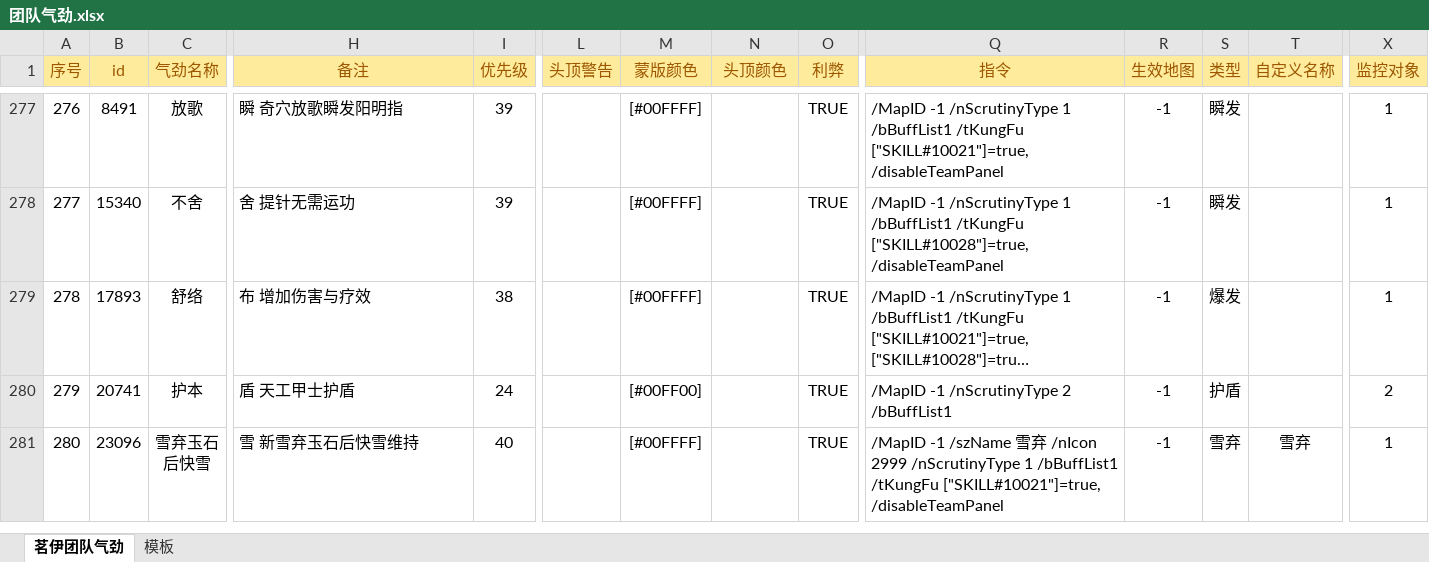
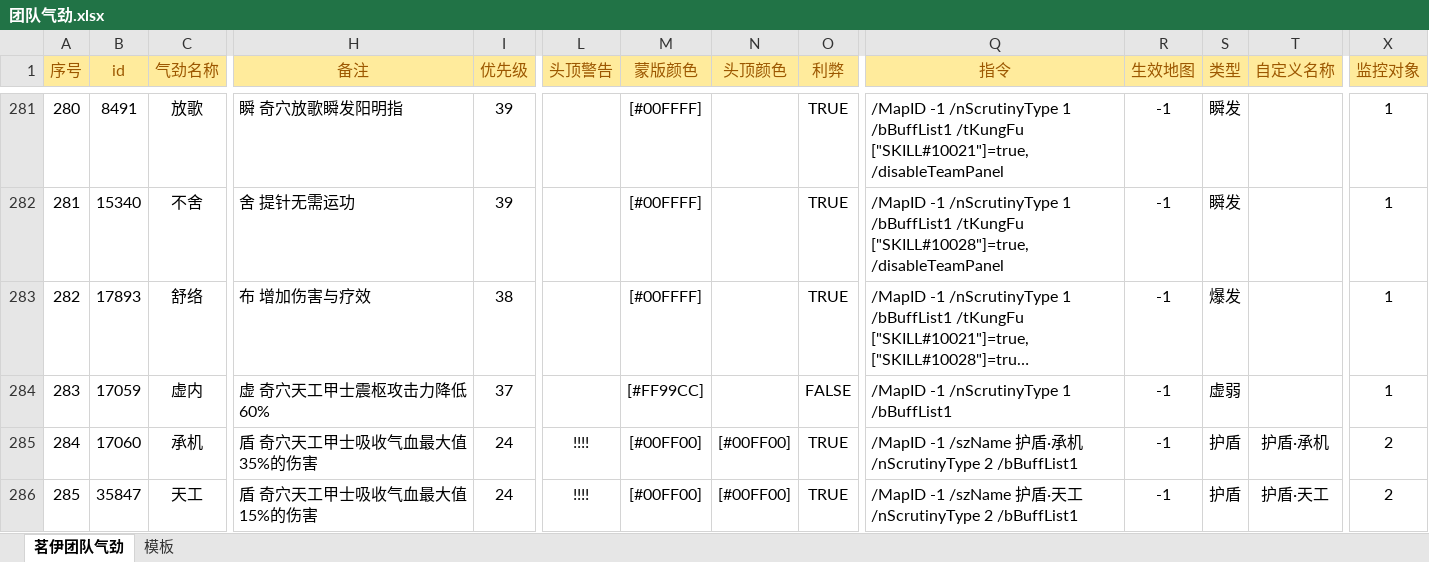
Before and after one commit to LyKoiya/LHDBM, an Excel workbook: 气劲/团队气劲.xlsx, sheet 茗伊团队气劲, drawn as a sheet; only a part is shown, gaps mark what is left out; the shorter side is filled out with more unchanged rows; long unchanged cells end in …; values as stored, in another font and other column widths than the file's, no borders; conditional formats not drawn; rows hold the shown columns only; the diff covers the shown part only; the diff names each change by its address in the sheet, - before the commit and + after, or states it on an @@ line.

```diff
--- a/气劲/团队气劲.xlsx (sheet 茗伊团队气劲)
+++ b/气劲/团队气劲.xlsx (sheet 茗伊团队气劲)
@@ column A (序号) renumbered from row 6 down @@
+row 284: 283 | 17059 | 虚内 | 虚 奇穴天工甲士震枢攻击力降低60% | 37 |  | [#FF99CC] |  | FALSE | /MapID -1 /nScrutinyType 1 /bBuffList1 | -1 | 虚弱 |  | 1
+row 285: 284 | 17060 | 承机 | 盾 奇穴天工甲士吸收气血最大值35%的伤害 | 24 | !!!! | [#00FF00] | [#00FF00] | TRUE | /MapID -1 /szName 护盾·承机 /nScrutinyType 2 /bBuffList1 | -1 | 护盾 | 护盾·承机 | 2
+row 286: 285 | 35847 | 天工 | 盾 奇穴天工甲士吸收气血最大值15%的伤害 | 24 | !!!! | [#00FF00] | [#00FF00] | TRUE | /MapID -1 /szName 护盾·天工 /nScrutinyType 2 /bBuffList1 | -1 | 护盾 | 护盾·天工 | 2
```
Also changed, not shown: 24 added rows, 2 removed rows, 3 moved rows and 14 edited cells elsewhere in this sheet, formulas that keep their value, 3 other files.
